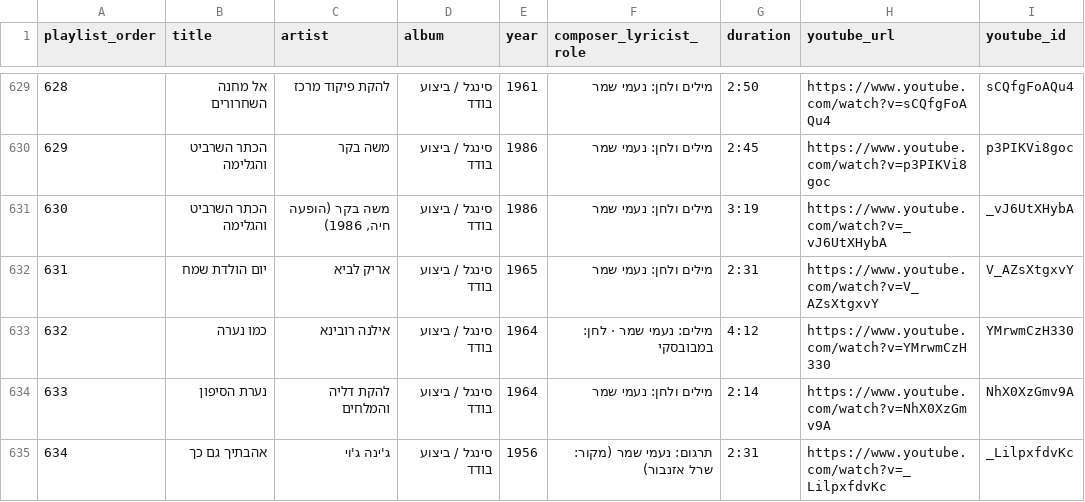
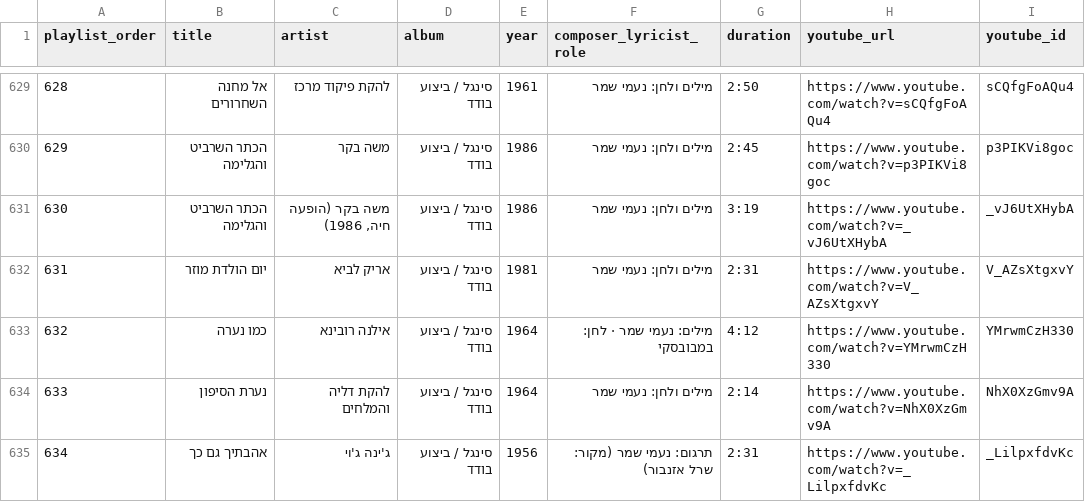
Before and after one commit to DMTsurel/naomi-shemer-playlist, a CSV file: naomi_shemer_streaming_import.csv, drawn as a sheet; only a part is shown, gaps mark what is left out; the diff names each change by its address in the sheet, - before the commit and + after, or states it on an @@ line.

```diff
--- a/naomi_shemer_streaming_import.csv
+++ b/naomi_shemer_streaming_import.csv
-B632 (title): יום הולדת שמח
+B632 (title): יום הולדת מוזר
-E632 (year): 1965
+E632 (year): 1981
```
Also changed, not shown: naomi_shemer_youtube_playlist.csv, 11 other files.
